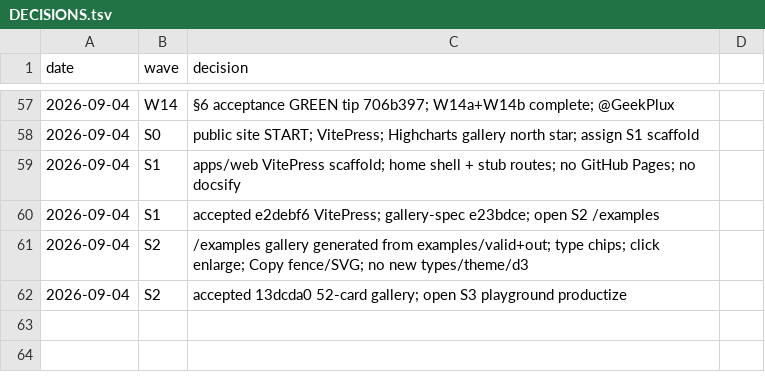
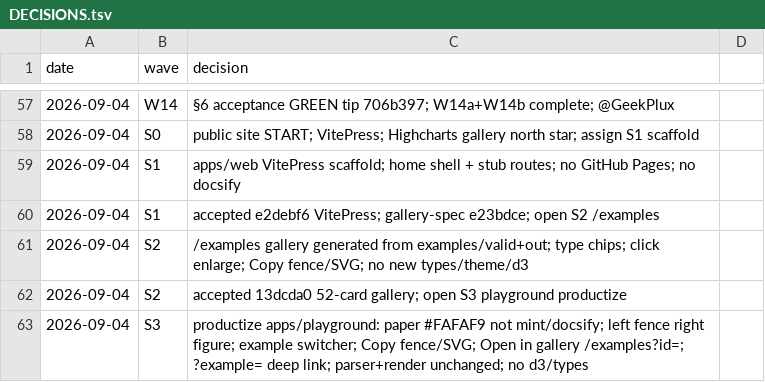
Before and after one commit to geekplux/markvis, a TSV file: DECISIONS.tsv, drawn as a sheet; only a part is shown, gaps mark what is left out; the diff names each change by its address in the sheet, - before the commit and + after, or states it on an @@ line.

Commit message:
feat(playground): paper product UI with gallery deep links
Left fence / right figure, example switcher, Copy fence, Copy SVG,
Open in gallery (?id=). Paper tokens, not mint docsify. Parser and
render-svg unchanged.

```diff
--- a/DECISIONS.tsv
+++ b/DECISIONS.tsv
+row 63: 2026-09-04 | S3 | productize apps/playground: paper #FAFAF9 not mint/docsify; left fence right figure; example switcher; Copy fence/SVG; Open in gallery /examples?id=; ?example= deep link; parser+render unchanged; no d3/types
```
Also changed, not shown: 8 other files.
